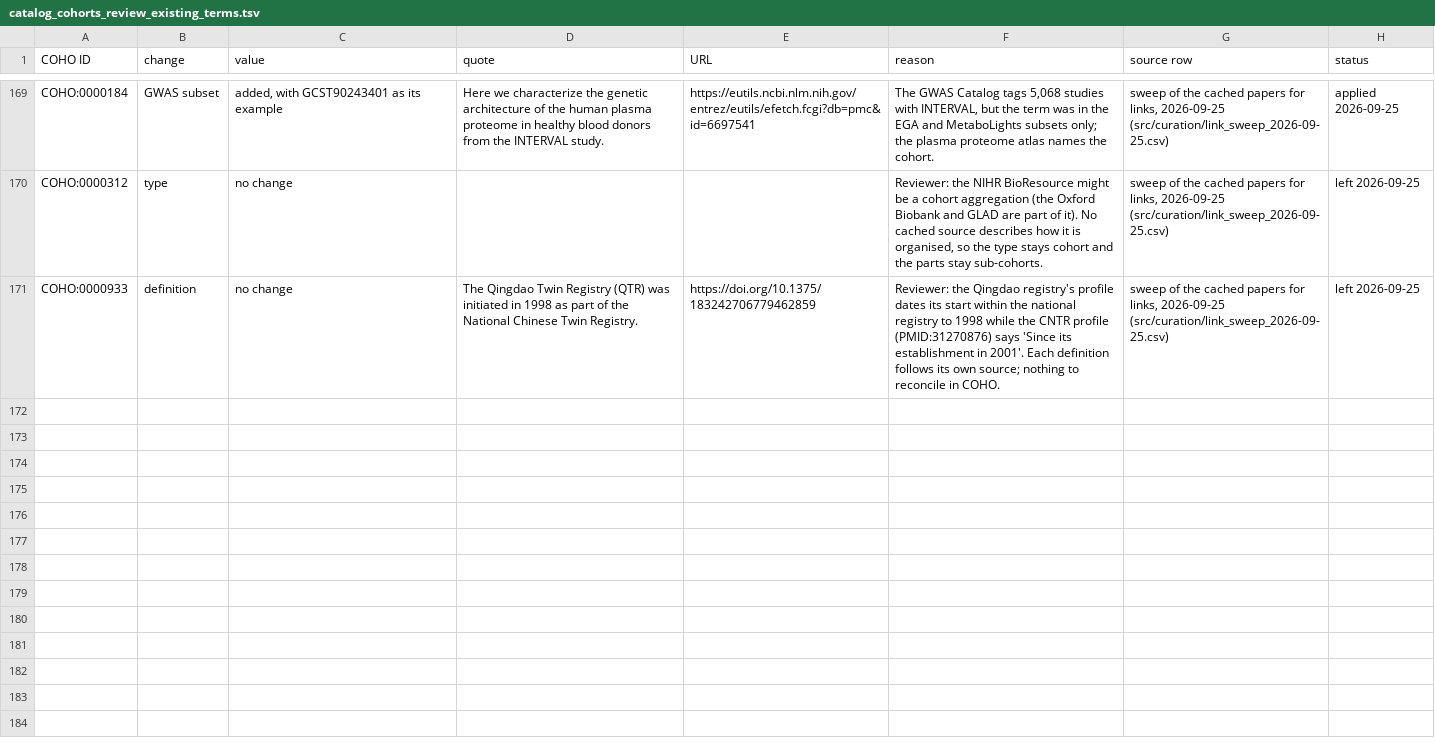
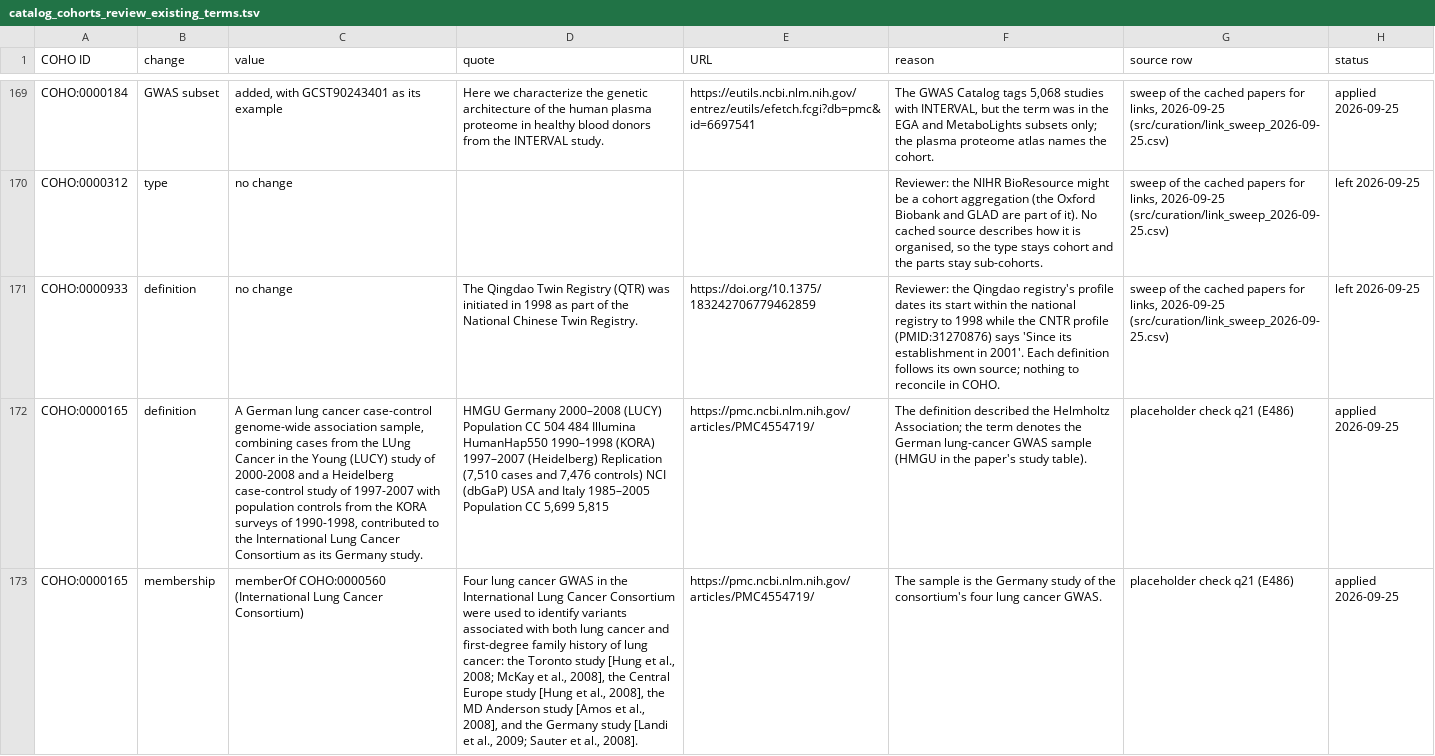
Before and after one commit to EBISPOT/cohort-ontology, a TSV file: src/curation/catalog_cohorts_review_existing_terms.tsv, drawn as a sheet; only a part is shown, gaps mark what is left out; the diff covers the shown part only; the diff names each change by its address in the sheet, - before the commit and + after, or states it on an @@ line.

```diff
--- a/src/curation/catalog_cohorts_review_existing_terms.tsv
+++ b/src/curation/catalog_cohorts_review_existing_terms.tsv
+row 172: COHO:0000165 | definition | A German lung cancer case-control genome-wide association sample, combining cases from the LUng Cancer in the Young (LUCY) study of 2000-2008 and a Heidelberg case-control study of 1997-2007 with population controls from the KORA surveys of 1990-1998, contributed to the International Lung Cancer Consortium as its Germany study. | HMGU Germany 2000–2008 (LUCY) Population CC 504 484 Illumina HumanHap550 1990–1998 (KORA) 1997–2007 (Heidelberg) Replication (7,510 cases and 7,476 controls) NCI (dbGaP) USA and Italy 1985–2005 Population CC 5,699 5,815 | https://pmc.ncbi.nlm.nih.gov/articles/PMC4554719/ | The definition described the Helmholtz Association; the term denotes the German lung-cancer GWAS sample (HMGU in the paper's study table). | placeholder check q21 (E486) | applied 2026-09-25
+row 173: COHO:0000165 | membership | memberOf COHO:0000560 (International Lung Cancer Consortium) | Four lung cancer GWAS in the International Lung Cancer Consortium were used to identify variants associated with both lung cancer and first-degree family history of lung cancer: the Toronto study [Hung et al., 2008; McKay et al., 2008], the Central Europe study [Hung et al., 2008], the MD Anderson study [Amos et al., 2008], and the Germany study [Landi et al., 2009; Sauter et al., 2008]. | https://pmc.ncbi.nlm.nih.gov/articles/PMC4554719/ | The sample is the Germany study of the consortium's four lung cancer GWAS. | placeholder check q21 (E486) | applied 2026-09-25
```
Also changed, not shown: 5 added rows elsewhere in this file, src/curation/aggregation_members_curated.tsv, src/templates/aggregation_members.tsv, 12 other files.
